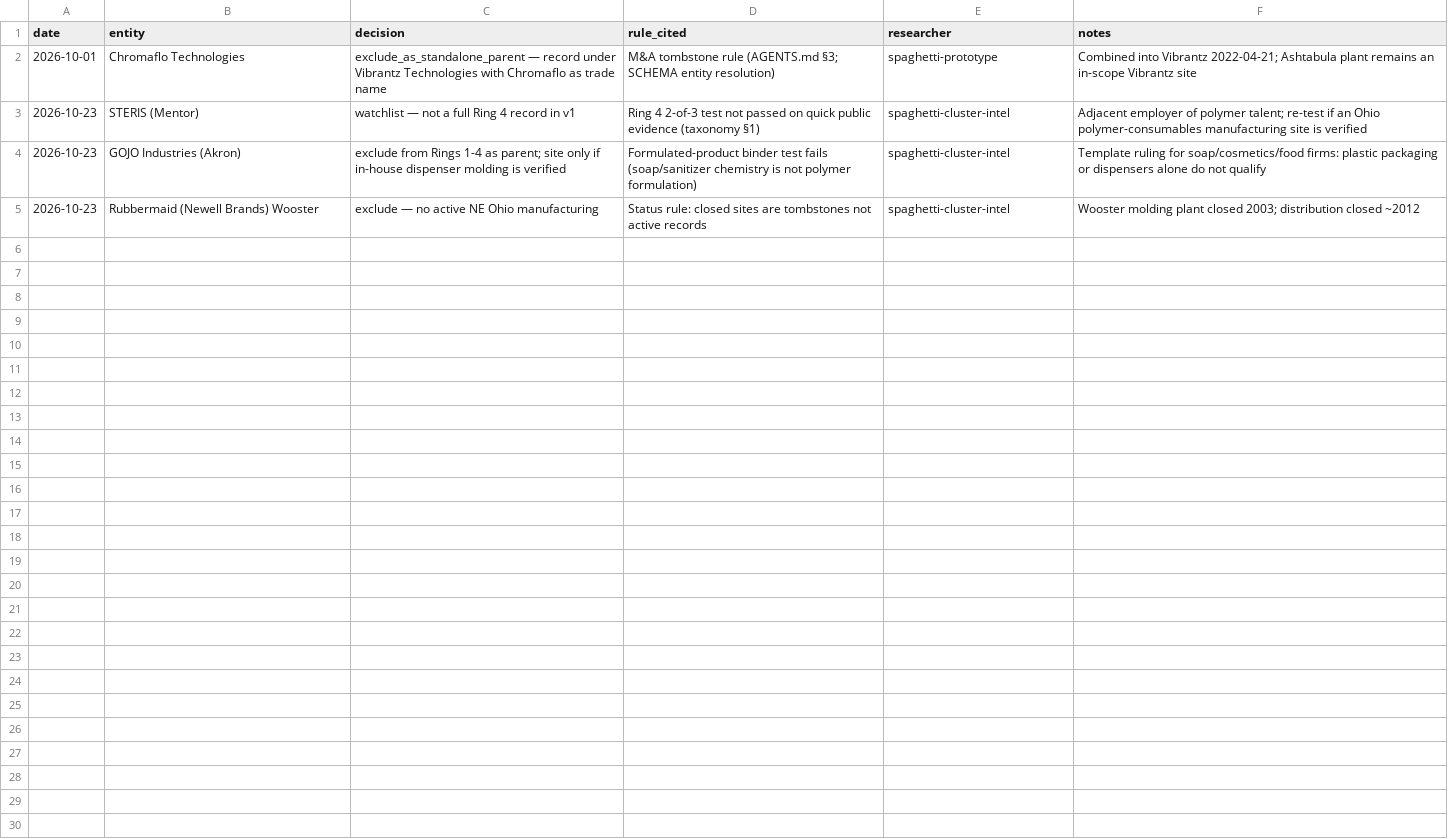
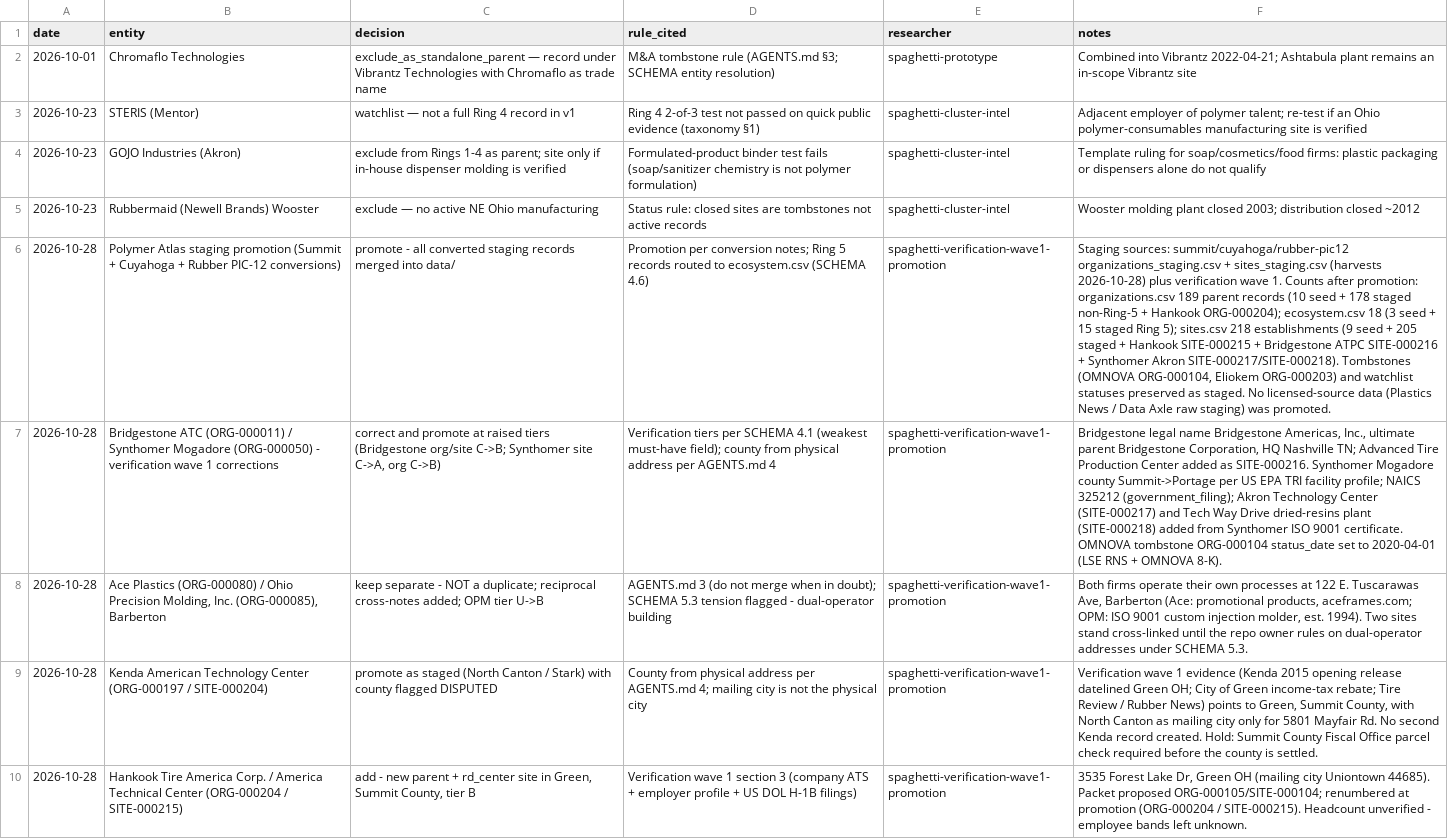
Before and after one commit to polymerindustrycluster/polymer-atlas, a CSV file: data/inclusion_log.csv, drawn as a sheet; the diff names each change by its address in the sheet, - before the commit and + after, or states it on an @@ line.

Commit message:
Promote staging conversions + verification wave 1 (2026-10-28): 189 orgs, 218 sites, 18 ecosystem rows

```diff
--- a/data/inclusion_log.csv
+++ b/data/inclusion_log.csv
+row 6: 2026-10-28 | Polymer Atlas staging promotion (Summit + Cuyahoga + Rubber PIC-12 conversions) | promote - all converted staging records merged into data/ | Promotion per conversion notes; Ring 5 records routed to ecosystem.csv (SCHEMA 4.6) | spaghetti-verification-wave1-promotion | Staging sources: summit/cuyahoga/rubber-pic12 organizations_staging.csv + sites_staging.csv (harvests 2026-10-28) plus verification wave 1. Counts after promotion: organizations.csv 189 parent records (10 seed + 178 staged non-Ring-5 + Hankook ORG-000204); ecosystem.csv 18 (3 seed + 15 staged Ring 5); sites.csv 218 establishments (9 seed + 205 staged + Hankook SITE-000215 + Bridgestone ATPC SITE-000216 + Synthomer Akron SITE-000217/SITE-000218). Tombstones (OMNOVA ORG-000104, Eliokem ORG-000203) and watchlist statuses preserved as staged. No licensed-source data (Plastics News / Data Axle raw staging) was promoted.
+row 7: 2026-10-28 | Bridgestone ATC (ORG-000011) / Synthomer Mogadore (ORG-000050) - verification wave 1 corrections | correct and promote at raised tiers (Bridgestone org/site C->B; Synthomer site C->A, org C->B) | Verification tiers per SCHEMA 4.1 (weakest must-have field); county from physical address per AGENTS.md 4 | spaghetti-verification-wave1-promotion | Bridgestone legal name Bridgestone Americas, Inc., ultimate parent Bridgestone Corporation, HQ Nashville TN; Advanced Tire Production Center added as SITE-000216. Synthomer Mogadore county Summit->Portage per US EPA TRI facility profile; NAICS 325212 (government_filing); Akron Technology Center (SITE-000217) and Tech Way Drive dried-resins plant (SITE-000218) added from Synthomer ISO 9001 certificate. OMNOVA tombstone ORG-000104 status_date set to 2020-04-01 (LSE RNS + OMNOVA 8-K).
+row 8: 2026-10-28 | Ace Plastics (ORG-000080) / Ohio Precision Molding, Inc. (ORG-000085), Barberton | keep separate - NOT a duplicate; reciprocal cross-notes added; OPM tier U->B | AGENTS.md 3 (do not merge when in doubt); SCHEMA 5.3 tension flagged - dual-operator building | spaghetti-verification-wave1-promotion | Both firms operate their own processes at 122 E. Tuscarawas Ave, Barberton (Ace: promotional products, aceframes.com; OPM: ISO 9001 custom injection molder, est. 1994). Two sites stand cross-linked until the repo owner rules on dual-operator addresses under SCHEMA 5.3.
+row 9: 2026-10-28 | Kenda American Technology Center (ORG-000197 / SITE-000204) | promote as staged (North Canton / Stark) with county flagged DISPUTED | County from physical address per AGENTS.md 4; mailing city is not the physical city | spaghetti-verification-wave1-promotion | Verification wave 1 evidence (Kenda 2015 opening release datelined Green OH; City of Green income-tax rebate; Tire Review / Rubber News) points to Green, Summit County, with North Canton as mailing city only for 5801 Mayfair Rd. No second Kenda record created. Hold: Summit County Fiscal Office parcel check required before the county is settled.
+row 10: 2026-10-28 | Hankook Tire America Corp. / America Technical Center (ORG-000204 / SITE-000215) | add - new parent + rd_center site in Green, Summit County, tier B | Verification wave 1 section 3 (company ATS + employer profile + US DOL H-1B filings) | spaghetti-verification-wave1-promotion | 3535 Forest Lake Dr, Green OH (mailing city Uniontown 44685). Packet proposed ORG-000105/SITE-000104; renumbered at promotion (ORG-000204 / SITE-000215). Headcount unverified - employee bands left unknown.
```
